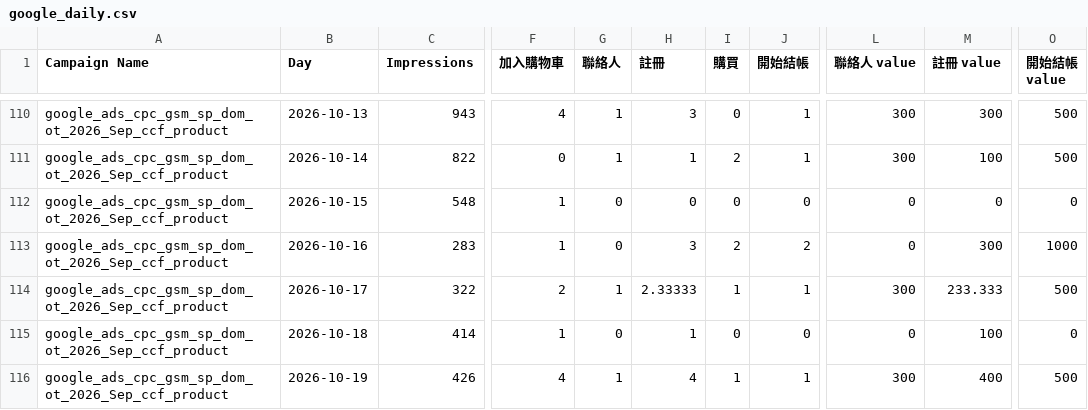
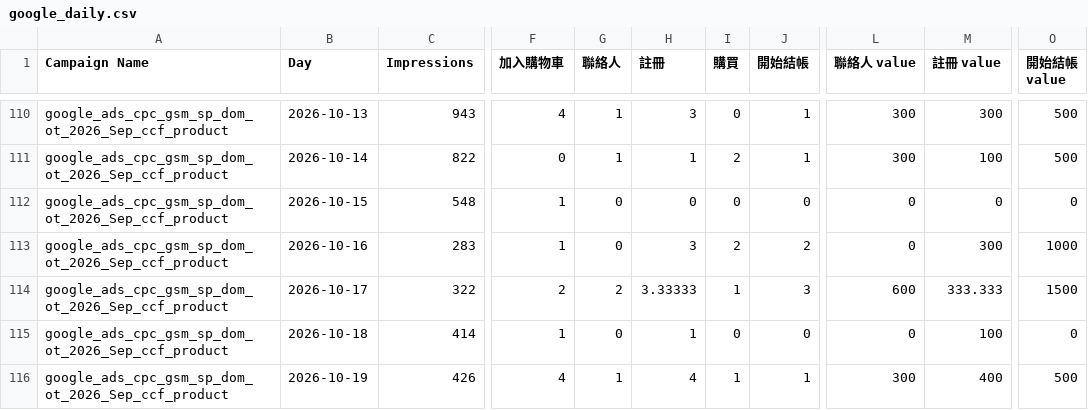
Before and after one commit to eatingxie167-creator/wv-meal-dashboard, a CSV file: google_daily.csv, drawn as a sheet; only a part is shown, gaps mark what is left out; the diff covers the shown part only; the diff names each change by its address in the sheet, - before the commit and + after, or states it on an @@ line.

```diff
--- a/google_daily.csv
+++ b/google_daily.csv
-G114 (聯絡人): 1
+G114 (聯絡人): 2
-H114 (註冊): 2.33333
+H114 (註冊): 3.33333
-J114 (開始結帳): 1
+J114 (開始結帳): 3
-L114 (聯絡人 value): 300
+L114 (聯絡人 value): 600
-M114 (註冊 value): 233.333
+M114 (註冊 value): 333.333
-O114 (開始結帳 value): 500
+O114 (開始結帳 value): 1500
```
Also changed, not shown: 14 edited cells elsewhere in this file, 1 other file.
